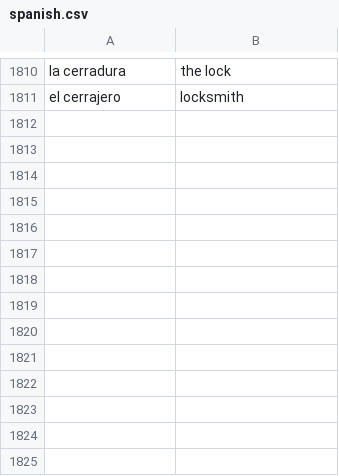
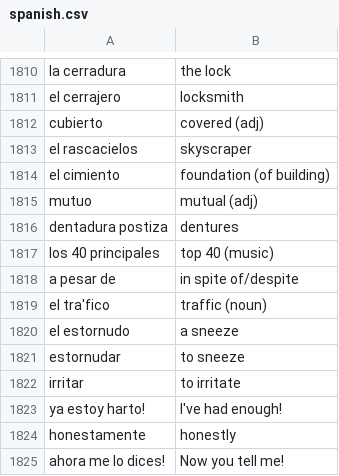
Before and after one commit to AliTajeldin/Flashcard, a CSV file: cards/spanish.csv, drawn as a sheet; only a part is shown, gaps mark what is left out; the diff names each change by its address in the sheet, - before the commit and + after, or states it on an @@ line.

Commit message:
added words

```diff
--- a/cards/spanish.csv
+++ b/cards/spanish.csv
+row 1812: cubierto | covered (adj)
+row 1813: el rascacielos | skyscraper
+row 1814: el cimiento | foundation (of building)
+row 1815: mutuo | mutual (adj)
+row 1816: dentadura postiza | dentures
+row 1817: los 40 principales | top 40 (music)
+row 1818: a pesar de | in spite of/despite
+row 1819: el tra'fico | traffic (noun)
+row 1820: el estornudo | a sneeze
+row 1821: estornudar | to sneeze
+row 1822: irritar | to irritate
+row 1823: ya estoy harto! | I've had enough!
+row 1824: honestamente | honestly
+row 1825: ahora me lo dices! | Now you tell me!
```
